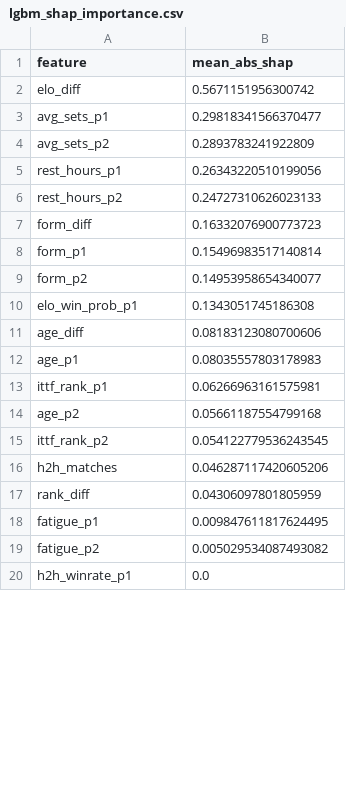
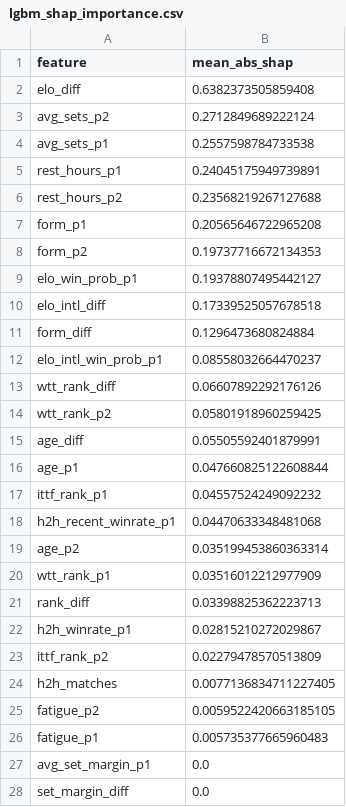
Before and after one commit to ValentinMartine/table_tennis_predictions, a CSV file: data/lgbm_shap_importance.csv, drawn as a sheet; only a part is shown; the diff covers the shown part only.

```diff
--- a/data/lgbm_shap_importance.csv
+++ b/data/lgbm_shap_importance.csv
@@ -1,20 +1,28 @@
 feature,mean_abs_shap
-elo_diff,0.5671151956300742
-avg_sets_p1,0.29818341566370477
-avg_sets_p2,0.2893783241922809
-rest_hours_p1,0.26343220510199056
-rest_hours_p2,0.24727310626023133
-form_diff,0.16332076900773723
-form_p1,0.15496983517140814
-form_p2,0.14953958654340077
-elo_win_prob_p1,0.1343051745186308
-age_diff,0.08183123080700606
-age_p1,0.08035557803178983
-ittf_rank_p1,0.06266963161575981
-age_p2,0.05661187554799168
-ittf_rank_p2,0.054122779536243545
-h2h_matches,0.046287117420605206
-rank_diff,0.04306097801805959
-fatigue_p1,0.009847611817624495
-fatigue_p2,0.005029534087493082
-h2h_winrate_p1,0.0
+elo_diff,0.6382373505859408
+avg_sets_p2,0.2712849689222124
+avg_sets_p1,0.2557598784733538
+rest_hours_p1,0.24045175949739891
+rest_hours_p2,0.23568219267127688
+form_p1,0.20565646722965208
+form_p2,0.19737716672134353
+elo_win_prob_p1,0.19378807495442127
+elo_intl_diff,0.17339525057678518
+form_diff,0.1296473680824884
+elo_intl_win_prob_p1,0.08558032664470237
+wtt_rank_diff,0.06607892292176126
+wtt_rank_p2,0.05801918960259425
+age_diff,0.05505592401879991
+age_p1,0.047660825122608844
+ittf_rank_p1,0.04557524249092232
+h2h_recent_winrate_p1,0.04470633348481068
+age_p2,0.035199453860363314
+wtt_rank_p1,0.03516012212977909
+rank_diff,0.03398825362223713
+h2h_winrate_p1,0.02815210272029867
+ittf_rank_p2,0.02279478570513809
+h2h_matches,0.0077136834711227405
+fatigue_p2,0.0059522420663185105
+fatigue_p1,0.005735377665960483
+avg_set_margin_p1,0.0
+set_margin_diff,0.0
```
Also changed, not shown: 8 added rows and 1 edited cell elsewhere in this file, data/calibration_data.csv, data/lgbm_calibration.csv, 5 other files.
